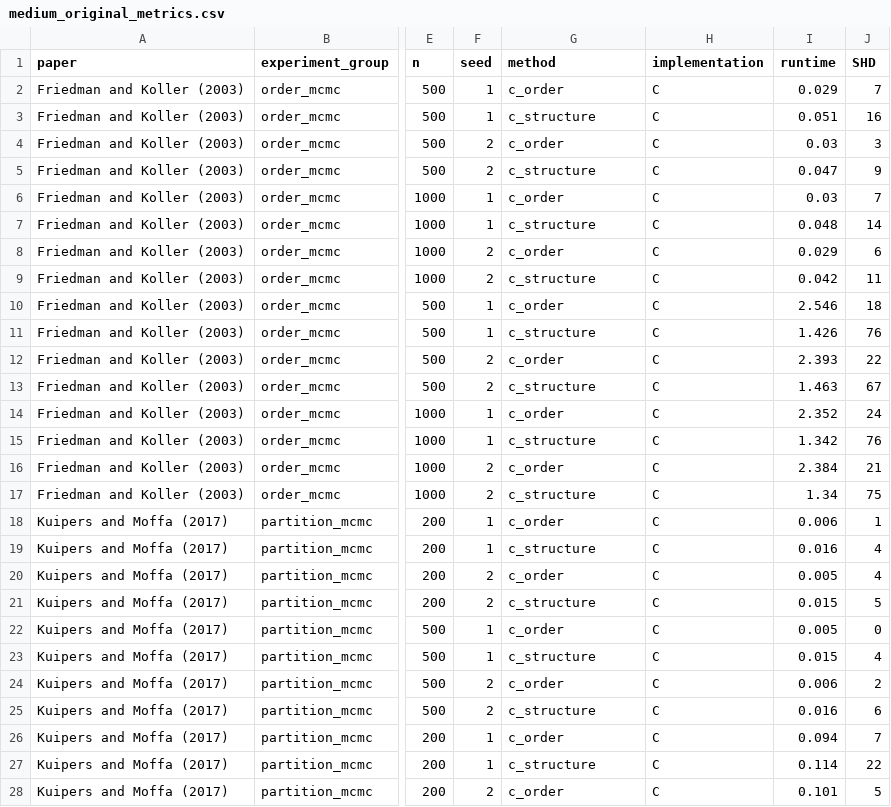
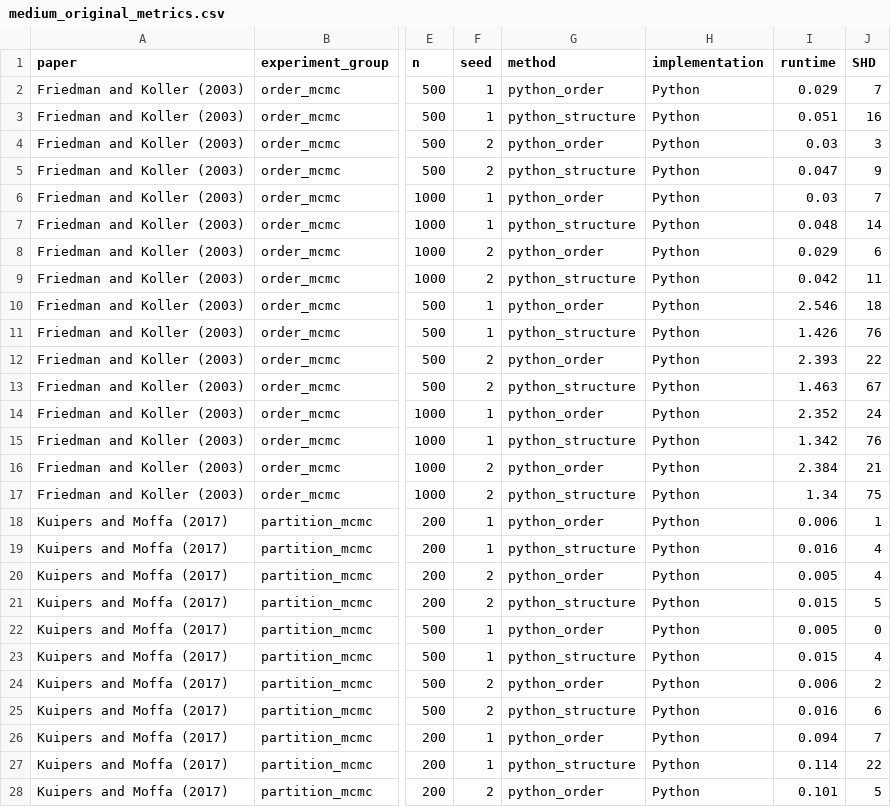
Before and after one commit to Eurekaimer/statcomp-project, a CSV file: results/medium_original_reproduction/tables/medium_original_metrics.csv, drawn as a sheet; only a part is shown, gaps mark what is left out; the diff covers the shown part only; the diff names each change by its address in the sheet, - before the commit and + after, or states it on an @@ line.

Commit message:
Sync Python reproduction workflow and result assets

```diff
--- a/results/medium_original_reproduction/tables/medium_original_metrics.csv
+++ b/results/medium_original_reproduction/tables/medium_original_metrics.csv
-G2 (method): c_order
+G2 (method): python_order
-H2:H28 (implementation): C
+H2:H28 (implementation): Python
-G3 (method): c_structure
+G3 (method): python_structure
-G4 (method): c_order
+G4 (method): python_order
-G5 (method): c_structure
+G5 (method): python_structure
-G6 (method): c_order
+G6 (method): python_order
-G7 (method): c_structure
+G7 (method): python_structure
-G8 (method): c_order
+G8 (method): python_order
-G9 (method): c_structure
+G9 (method): python_structure
-G10 (method): c_order
+G10 (method): python_order
-G11 (method): c_structure
+G11 (method): python_structure
-G12 (method): c_order
+G12 (method): python_order
-G13 (method): c_structure
+G13 (method): python_structure
-G14 (method): c_order
+G14 (method): python_order
-G15 (method): c_structure
+G15 (method): python_structure
-G16 (method): c_order
+G16 (method): python_order
-G17 (method): c_structure
+G17 (method): python_structure
-G18 (method): c_order
+G18 (method): python_order
-G19 (method): c_structure
+G19 (method): python_structure
-G20 (method): c_order
+G20 (method): python_order
-G21 (method): c_structure
+G21 (method): python_structure
-G22 (method): c_order
+G22 (method): python_order
-G23 (method): c_structure
+G23 (method): python_structure
-G24 (method): c_order
+G24 (method): python_order
-G25 (method): c_structure
+G25 (method): python_structure
-G26 (method): c_order
+G26 (method): python_order
-G27 (method): c_structure
+G27 (method): python_structure
-G28 (method): c_order
+G28 (method): python_order
```
Also changed, not shown: 26 edited cells elsewhere in this file, results/medium_original_reproduction/tables/medium_original_summary.csv, 37 other files.
